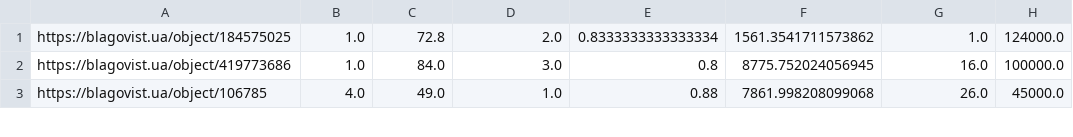
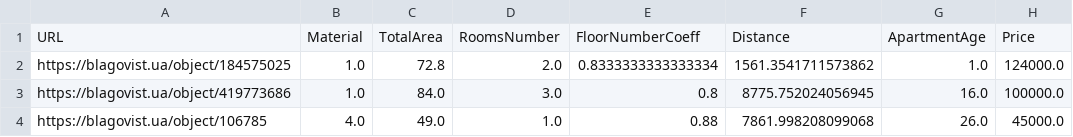
Before and after one commit to SerhiiKhomych/ApartmentsAnalysis, a CSV file: src/main/resources/k-means-3/cluster_1.csv, drawn as a sheet; only a part is shown.

Commit message:
Update data

```diff
--- a/src/main/resources/k-means-3/cluster_1.csv
+++ b/src/main/resources/k-means-3/cluster_1.csv
@@ -1 +1,2 @@
+URL,Material,TotalArea,RoomsNumber,FloorNumberCoeff,Distance,ApartmentAge,Price
 https://blagovist.ua/object/184575025,1.0,72.8,2.0,0.8333333333333334,1561.3541711573862,1.0,124000.0
```
Also changed, not shown: 7 other files.
